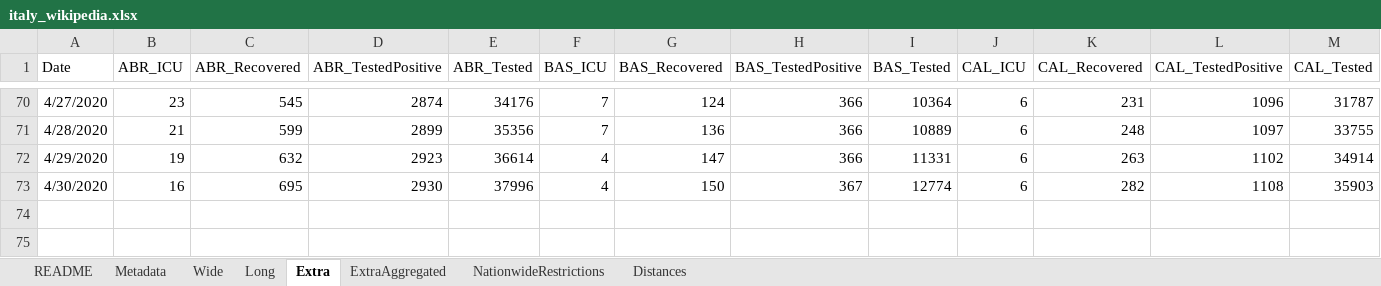
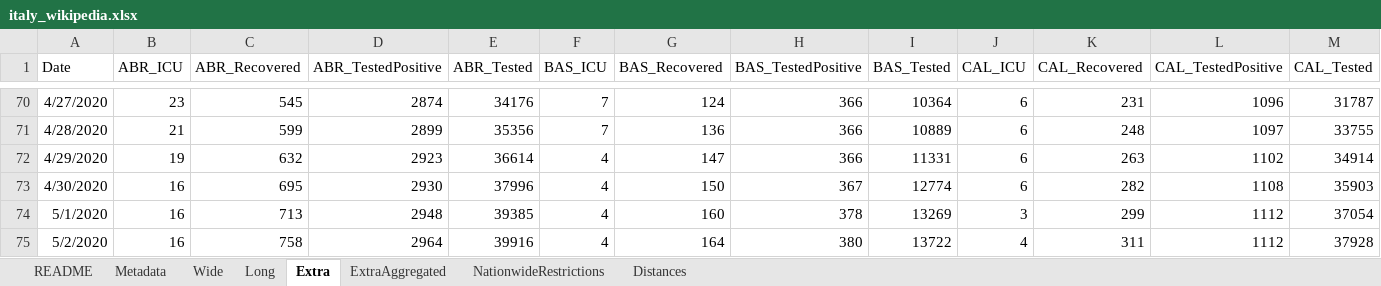
Before and after one commit to mikeweltevrede/master_thesis_corona, an Excel workbook: data/italy_wikipedia.xlsx, sheet Extra, drawn as a sheet; only a part is shown, gaps mark what is left out; values as stored, in another font and other column widths than the file's, no borders; rows hold the shown columns only; the diff names each change by its address in the sheet, - before the commit and + after, or states it on an @@ line.

```diff
--- a/data/italy_wikipedia.xlsx (sheet Extra)
+++ b/data/italy_wikipedia.xlsx (sheet Extra)
+row 74: 5/1/2020 | 16 | 713 | 2948 | 39385 | 4 | 160 | 378 | 13269 | 3 | 299 | 1112 | 37054
+row 75: 5/2/2020 | 16 | 758 | 2964 | 39916 | 4 | 164 | 380 | 13722 | 4 | 311 | 1112 | 37928
```
Also changed, not shown: sheet Long, sheet Wide, sheet NationwideRestrictions, 3 other files.
